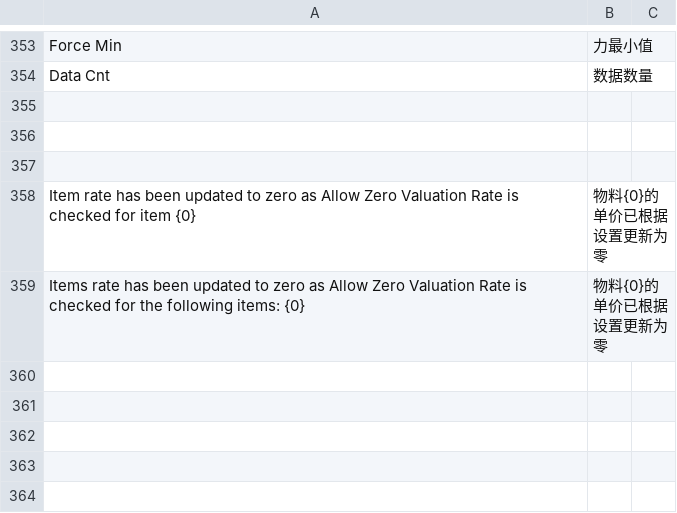
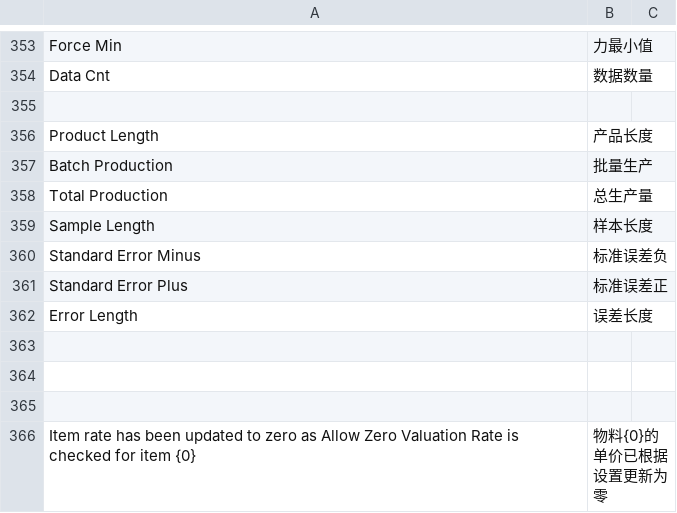
Before and after one commit to coldenmaster/bbl_app, a CSV file: bbl_app/translations/zh.csv, drawn as a sheet; only a part is shown, gaps mark what is left out; the shorter side is filled out with more unchanged rows.

```diff
--- a/bbl_app/translations/zh.csv
+++ b/bbl_app/translations/zh.csv
@@ -355,2 +355,10 @@ Data Cnt,数据数量,
 
+Product Length,产品长度,
+Batch Production,批量生产,
+Total Production,总生产量,
+Sample Length,样本长度,
+Standard Error Minus,标准误差负,
+Standard Error Plus,标准误差正,
+Error Length,误差长度,
+
 
```
Also changed, not shown: 3 other files.
